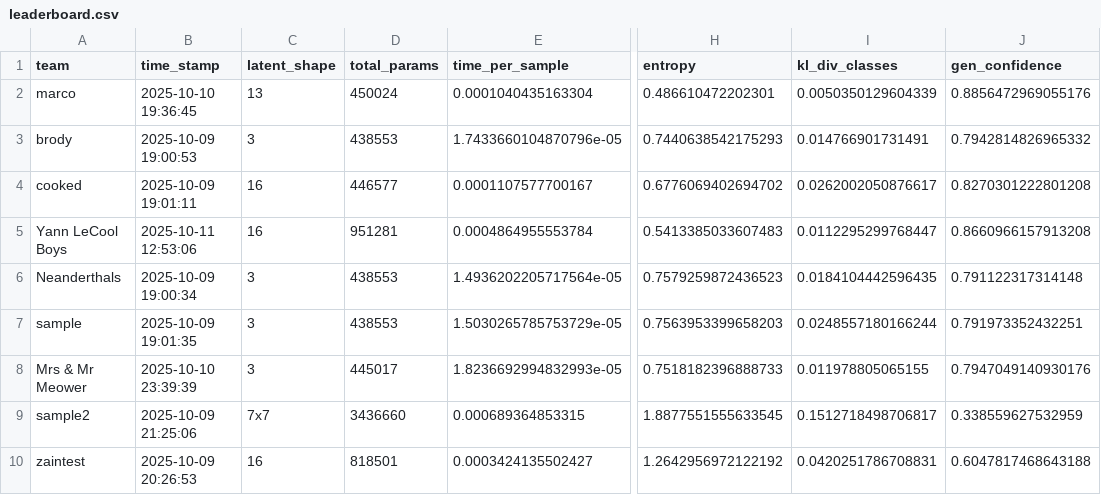
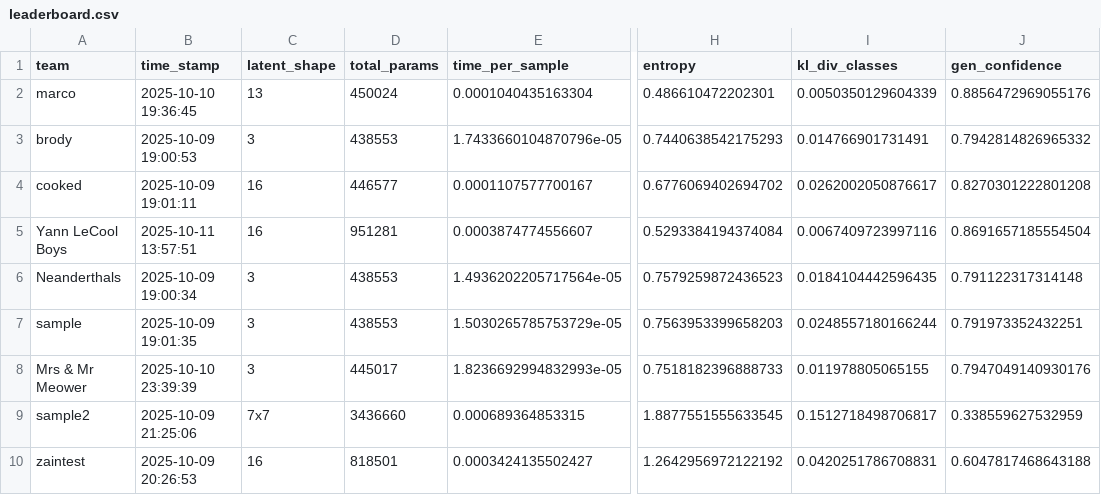
Before and after one commit to dlaieburner/2025-leaderboard, a CSV file: leaderboard.csv, drawn as a sheet; only a part is shown, gaps mark what is left out; the diff names each change by its address in the sheet, - before the commit and + after, or states it on an @@ line.

Commit message:
Update leaderboard with new submission

```diff
--- a/leaderboard.csv
+++ b/leaderboard.csv
-B5 (time_stamp): 2025-10-11 12:53:06
+B5 (time_stamp): 2025-10-11 13:57:51
-E5 (time_per_sample): 0.0004864955553784
+E5 (time_per_sample): 0.0003874774556607
-H5 (entropy): 0.5413385033607483
+H5 (entropy): 0.5293384194374084
-I5 (kl_div_classes): 0.0112295299768447
+I5 (kl_div_classes): 0.0067409723997116
-J5 (gen_confidence): 0.8660966157913208
+J5 (gen_confidence): 0.8691657185554504
```
